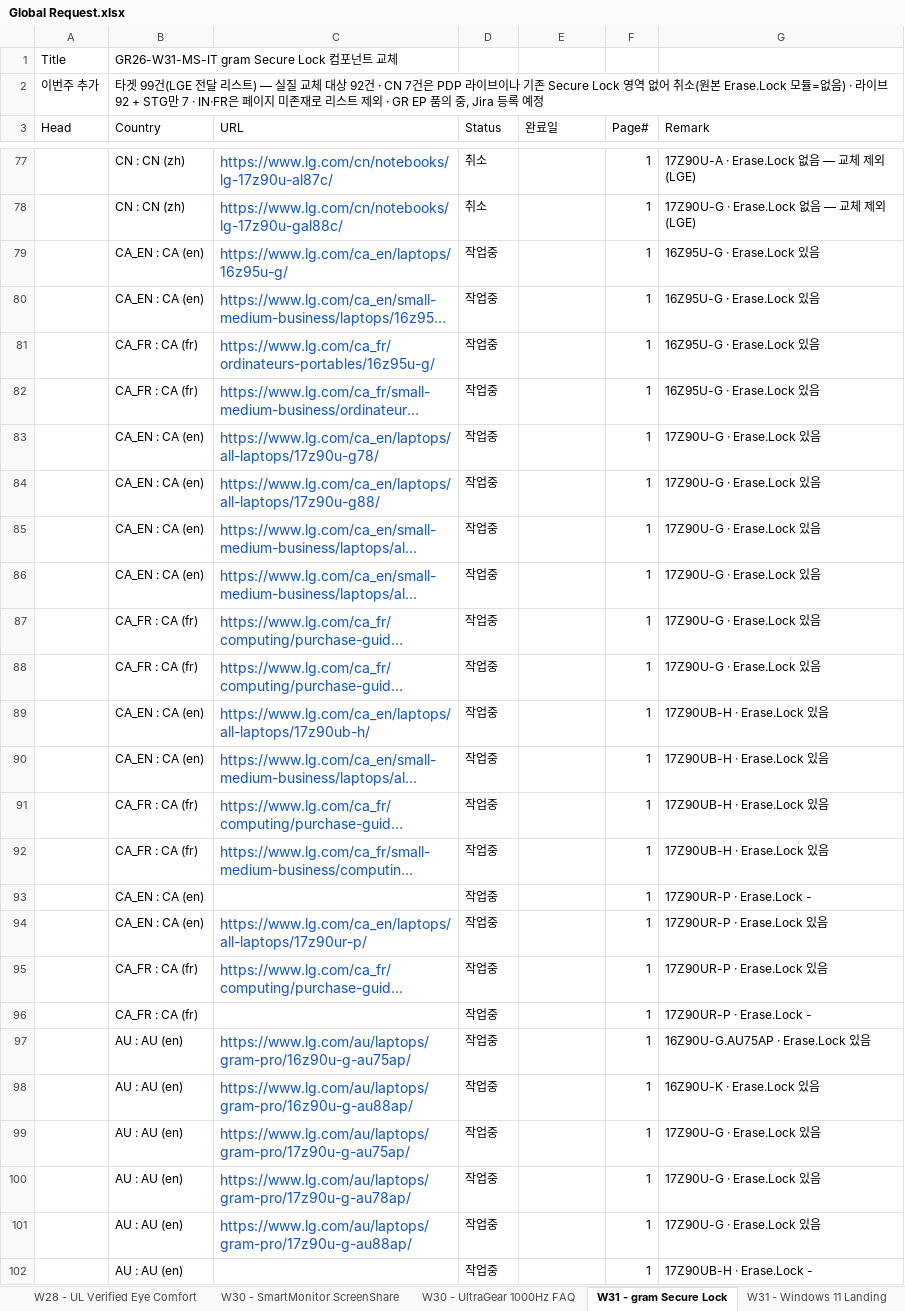
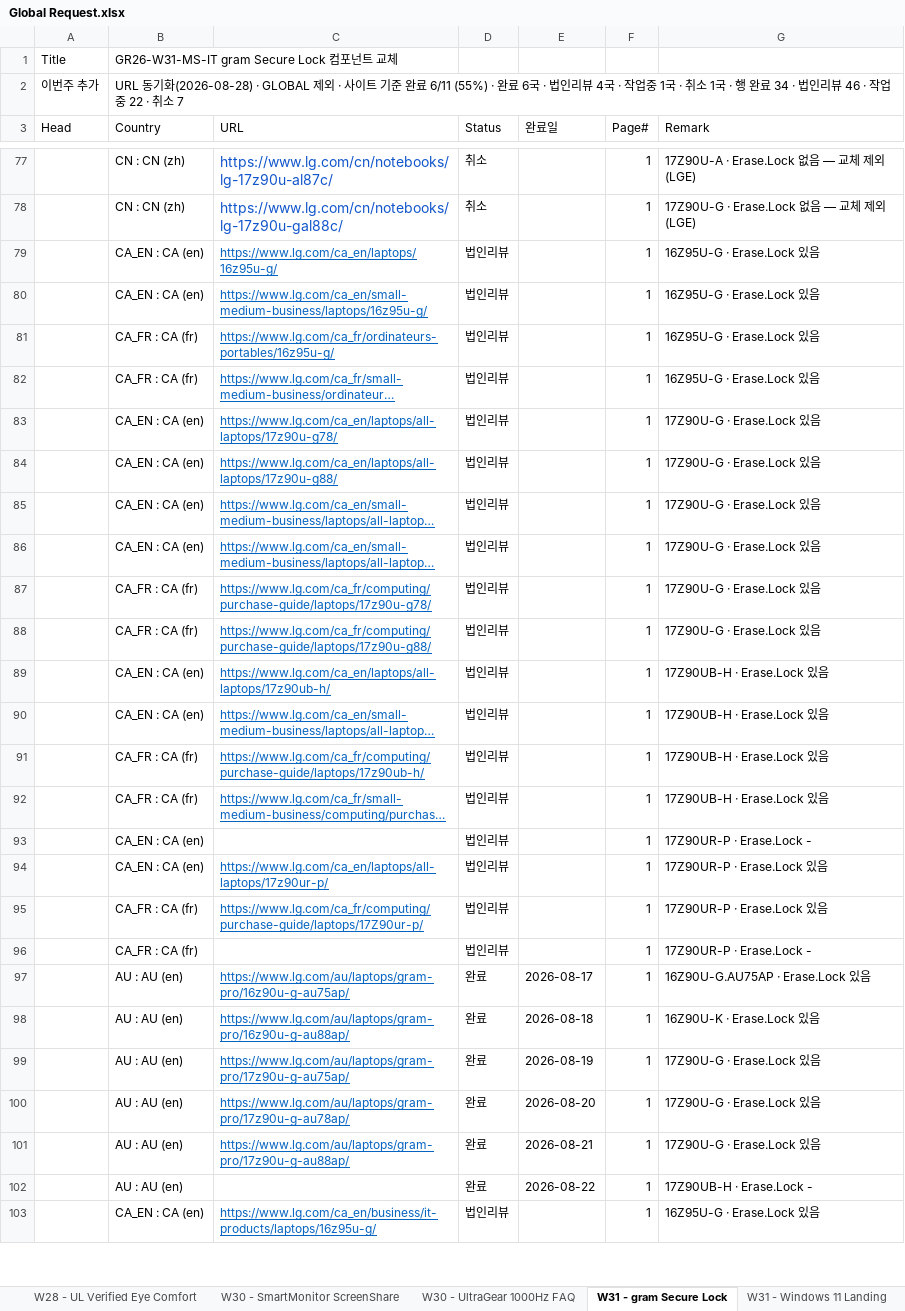
Before and after one commit to towdew/hs-dashboard, an Excel workbook: it/Global Request.xlsx, sheet W31 - gram Secure Lock, drawn as a sheet; only a part is shown, gaps mark what is left out; long unchanged cells end in …; values as stored, in another font and other column widths than the file's, no borders; the diff covers the shown part only; the diff names each change by its address in the sheet, - before the commit and + after, or states it on an @@ line.

```diff
--- a/it/Global Request.xlsx (sheet W31 - gram Secure Lock)
+++ b/it/Global Request.xlsx (sheet W31 - gram Secure Lock)
-B2 (Country): 타겟 99건(LGE 전달 리스트) — 실질 교체 대상 92건 · CN 7건은 PDP 라이브이나 기존 Secure Lock 영역 없어 취소(원본 Erase.Lock 모듈=없음) · 라이브 92 + STG만 7 · IN·FR은 페이지 미존재로 리스트 제외 · GR EP 품의 중, Jira 등록 예정
+B2 (Country): URL 동기화(2026-08-28) · GLOBAL 제외 · 사이트 기준 완료 6/11 (55%) · 완료 6국 · 법인리뷰 4국 · 작업중 1국 · 취소 1국 · 행 완료 34 · 법인리뷰 46 · 작업중 22 · 취소 7
-C79:C92 underline: off
+C79:C92 underline: on, text size: smaller
-D79:D96 (Status): 작업중
+D79:D96 (Status): 법인리뷰
-C94:C95 underline: off
+C94:C95 underline: on, text size: smaller
-C97:C101 underline: off
+C97:C101 underline: on, text size: smaller
-D97:D102 (Status): 작업중
+D97:D102 (Status): 완료
-E97 (완료일): (empty)
+E97 (완료일): 2026-08-17
-E98 (완료일): (empty)
+E98 (완료일): 2026-08-18
-E99 (완료일): (empty)
+E99 (완료일): 2026-08-19
-E100 (완료일): (empty)
+E100 (완료일): 2026-08-20
-E101 (완료일): (empty)
+E101 (완료일): 2026-08-21
-E102 (완료일): (empty)
+E102 (완료일): 2026-08-22
+row 103:  | CA_EN : CA (en) | https://www.lg.com/ca_en/business/it-products/laptops/16z95u-g/ | 법인리뷰 |  | 1 | 16Z95U-G · Erase.Lock 있음
```
Also changed, not shown: 17 added rows, 74 edited cells and cell formats elsewhere in this sheet, sheet W32 - Digital Trends Award 삭제, sheet W28 - UL Verified Eye Comfort, sheet W32 - UltraGear PDP 5모델, sheet W32 - UltraGear 27GX704A, sheet W28 - AI Upscaling Disclaimer, sheet W23 - UL인증 feature 삭제 1차, 7 more sheets, 4 other files.
